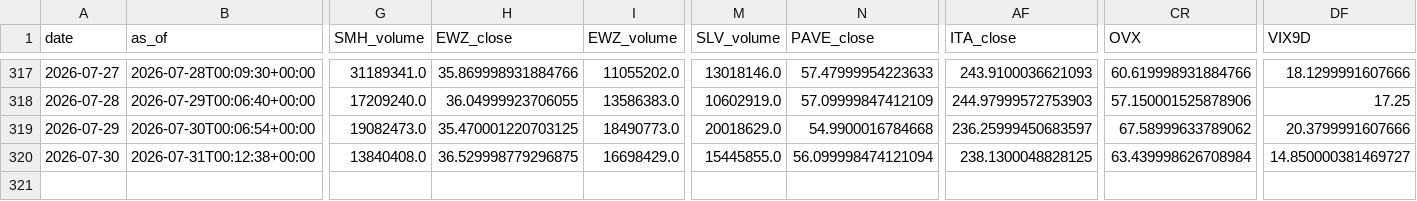
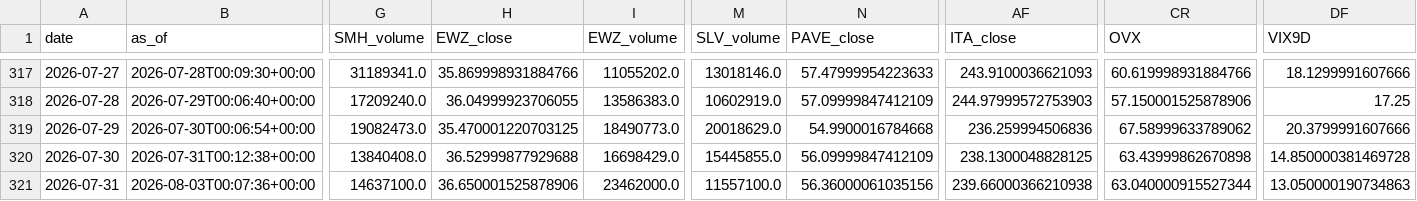
Before and after one commit to daifulee/invictus-data, a CSV file: data/daily_2026.csv, drawn as a sheet; only a part is shown, gaps mark what is left out; rows hold the shown columns only; the diff names each change by its address in the sheet, - before the commit and + after, or states it on an @@ line.

Commit message:
daily: 2026-08-03 data update [skip ci]

```diff
--- a/data/daily_2026.csv
+++ b/data/daily_2026.csv
-AF319 (ITA_close): 236.25999450683597
+AF319 (ITA_close): 236.259994506836
-H320 (EWZ_close): 36.529998779296875
+H320 (EWZ_close): 36.52999877929688
-N320 (PAVE_close): 56.099998474121094
+N320 (PAVE_close): 56.09999847412109
-CR320 (OVX): 63.439998626708984
+CR320 (OVX): 63.43999862670898
-DF320 (VIX9D): 14.850000381469727
+DF320 (VIX9D): 14.850000381469728
+row 321: 2026-07-31 | 2026-08-03T00:07:36+00:00 | 14637100.0 | 36.650001525878906 | 23462000.0 | 11557100.0 | 56.36000061035156 | 239.66000366210938 | 63.040000915527344 | 13.050000190734863
```
Also changed, not shown: 1 other file.
